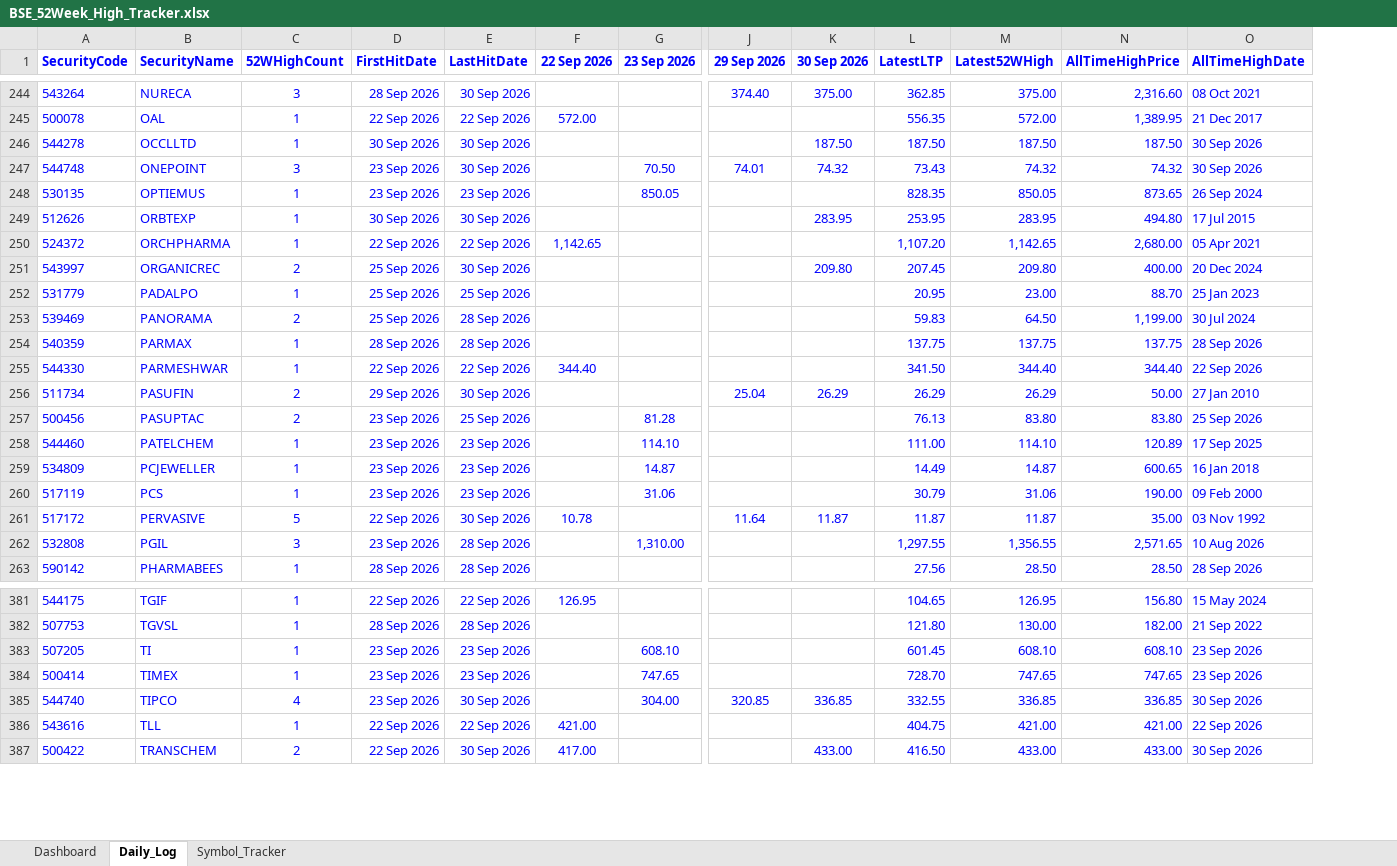
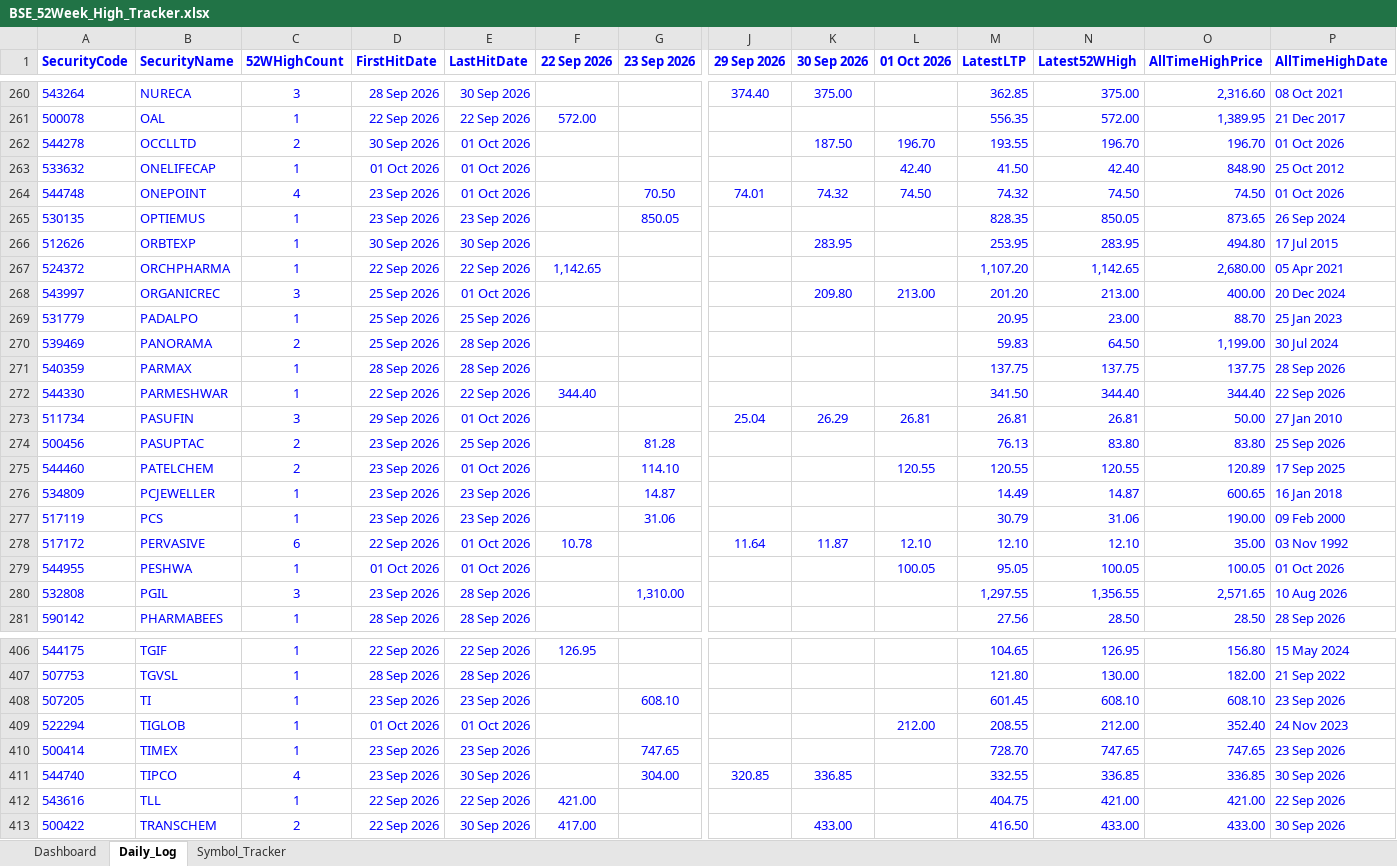
Before and after one commit to vinaybagri-jpg/52WHIGH, an Excel workbook: BSE_52Week_High_Tracker.xlsx, sheet Daily_Log, drawn as a sheet; only a part is shown, gaps mark what is left out; values as stored, in another font and other column widths than the file's, no borders; addresses are those after the commit; rows hold the shown columns only; the diff covers the shown part only; the diff names each change by its address in the sheet, - before the commit and + after, or states it on an @@ line.

```diff
--- a/BSE_52Week_High_Tracker.xlsx (sheet Daily_Log)
+++ b/BSE_52Week_High_Tracker.xlsx (sheet Daily_Log)
+column L (01 Oct 2026), row 262: 196.70; rows 264-278: 74.50 |  |  |  | 213.00 |  |  |  |  | 26.81 |  | 120.55 |  |  | 12.10
-C262 (52WHighCount): 1
+C262 (52WHighCount): 2
-E262 (LastHitDate): 30 Sep 2026
+E262 (LastHitDate): 01 Oct 2026
-M262 (LatestLTP): 187.50
+M262 (LatestLTP): 193.55
-N262 (Latest52WHigh): 187.50
+N262 (Latest52WHigh): 196.70
-O262 (AllTimeHighPrice): 187.50
+O262 (AllTimeHighPrice): 196.70
-P262 (AllTimeHighDate): 30 Sep 2026
+P262 (AllTimeHighDate): 01 Oct 2026
+row 263: 533632 | ONELIFECAP | 1 | 01 Oct 2026 | 01 Oct 2026 |  |  |  |  | 42.40 | 41.50 | 42.40 | 848.90 | 25 Oct 2012
-C264 (52WHighCount): 3
+C264 (52WHighCount): 4
-E264 (LastHitDate): 30 Sep 2026
+E264 (LastHitDate): 01 Oct 2026
-M264 (LatestLTP): 73.43
+M264 (LatestLTP): 74.32
-N264 (Latest52WHigh): 74.32
+N264 (Latest52WHigh): 74.50
-O264 (AllTimeHighPrice): 74.32
+O264 (AllTimeHighPrice): 74.50
-P264 (AllTimeHighDate): 30 Sep 2026
+P264 (AllTimeHighDate): 01 Oct 2026
-C268 (52WHighCount): 2
+C268 (52WHighCount): 3
-E268 (LastHitDate): 30 Sep 2026
+E268 (LastHitDate): 01 Oct 2026
-M268 (LatestLTP): 207.45
+M268 (LatestLTP): 201.20
-N268 (Latest52WHigh): 209.80
+N268 (Latest52WHigh): 213.00
-C273 (52WHighCount): 2
+C273 (52WHighCount): 3
-E273 (LastHitDate): 30 Sep 2026
+E273 (LastHitDate): 01 Oct 2026
-M273 (LatestLTP): 26.29
+M273 (LatestLTP): 26.81
-N273 (Latest52WHigh): 26.29
+N273 (Latest52WHigh): 26.81
-C275 (52WHighCount): 1
+C275 (52WHighCount): 2
-E275 (LastHitDate): 23 Sep 2026
+E275 (LastHitDate): 01 Oct 2026
-M275 (LatestLTP): 111.00
+M275 (LatestLTP): 120.55
-N275 (Latest52WHigh): 114.10
+N275 (Latest52WHigh): 120.55
-C278 (52WHighCount): 5
+C278 (52WHighCount): 6
-E278 (LastHitDate): 30 Sep 2026
+E278 (LastHitDate): 01 Oct 2026
-M278 (LatestLTP): 11.87
+M278 (LatestLTP): 12.10
-N278 (Latest52WHigh): 11.87
+N278 (Latest52WHigh): 12.10
+row 279: 544955 | PESHWA | 1 | 01 Oct 2026 | 01 Oct 2026 |  |  |  |  | 100.05 | 95.05 | 100.05 | 100.05 | 01 Oct 2026
+row 409: 522294 | TIGLOB | 1 | 01 Oct 2026 | 01 Oct 2026 |  |  |  |  | 212.00 | 208.55 | 212.00 | 352.40 | 24 Nov 2023
```
Also changed, not shown: 26 added rows and 516 edited cells elsewhere in this sheet, sheet Symbol_Tracker, sheet Dashboard, 3 other files.
